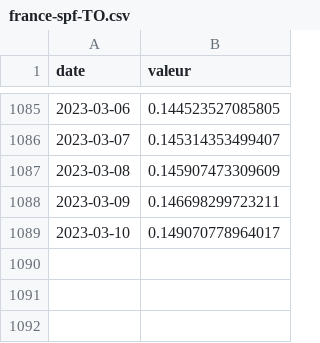
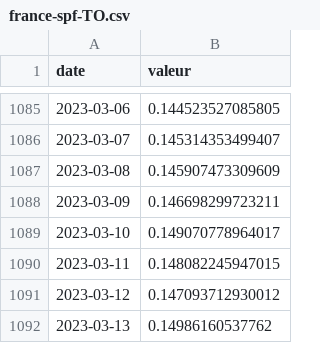
Before and after one commit to vaxelben/covid-19-data-france, a CSV file: data/france-spf-TO.csv, drawn as a sheet; only a part is shown, gaps mark what is left out; the diff names each change by its address in the sheet, - before the commit and + after, or states it on an @@ line.

```diff
--- a/data/france-spf-TO.csv
+++ b/data/france-spf-TO.csv
+row 1090: 2023-03-11 | 0.148082245947015
+row 1091: 2023-03-12 | 0.147093712930012
+row 1092: 2023-03-13 | 0.14986160537762
```
Also changed, not shown: data/france-spf-tx_incid.csv, data/france-spf-tx_pos.csv, 5 other files.
